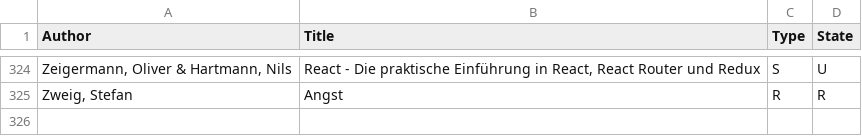
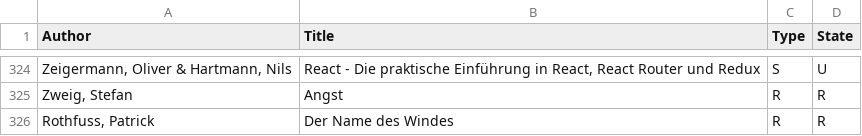
Before and after one commit to michael-simons/goodreads, a CSV file: all.csv, drawn as a sheet; only a part is shown, gaps mark what is left out.

Commit message:
Gelesen / Read: Patrick Rothfuss - Der Name des Windes
Very nice, but I am said that I just learned that the chronic is not yet finished and that it is in a similar state like GoT.

```diff
--- a/all.csv
+++ b/all.csv
@@ -325 +325,2 @@ Zeigermann, Oliver & Hartmann, Nils;React - Die praktische Einführung in React,
 Zweig, Stefan;Angst;R;R
+Rothfuss, Patrick;Der Name des Windes;R;R
```
